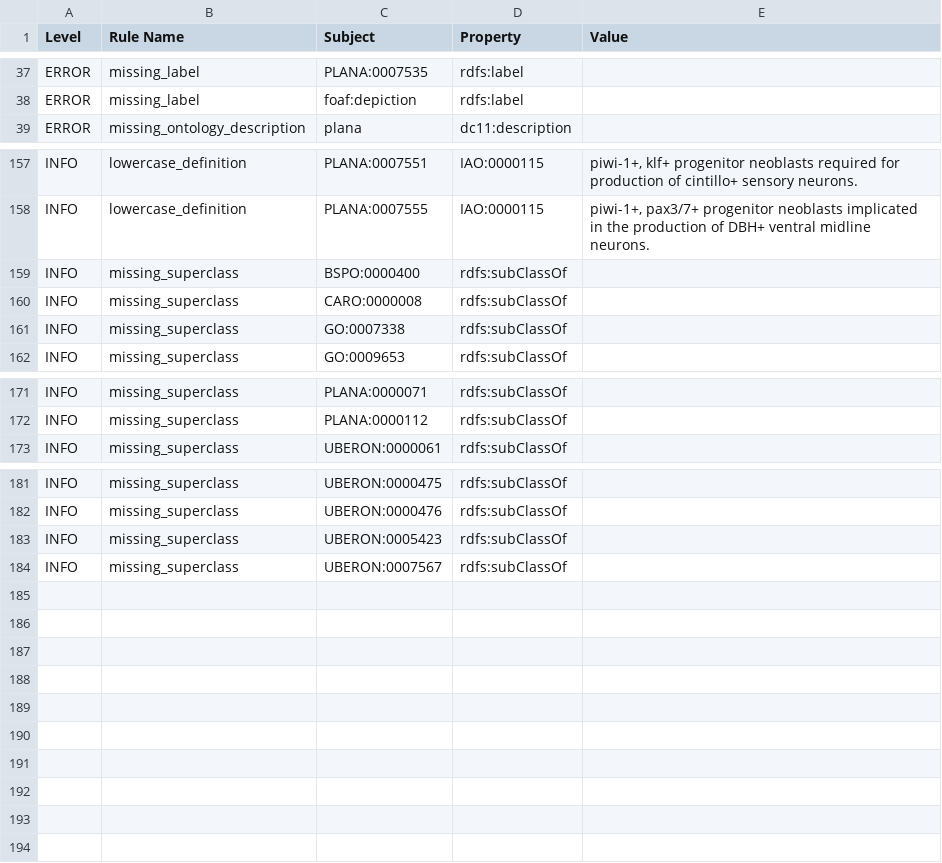
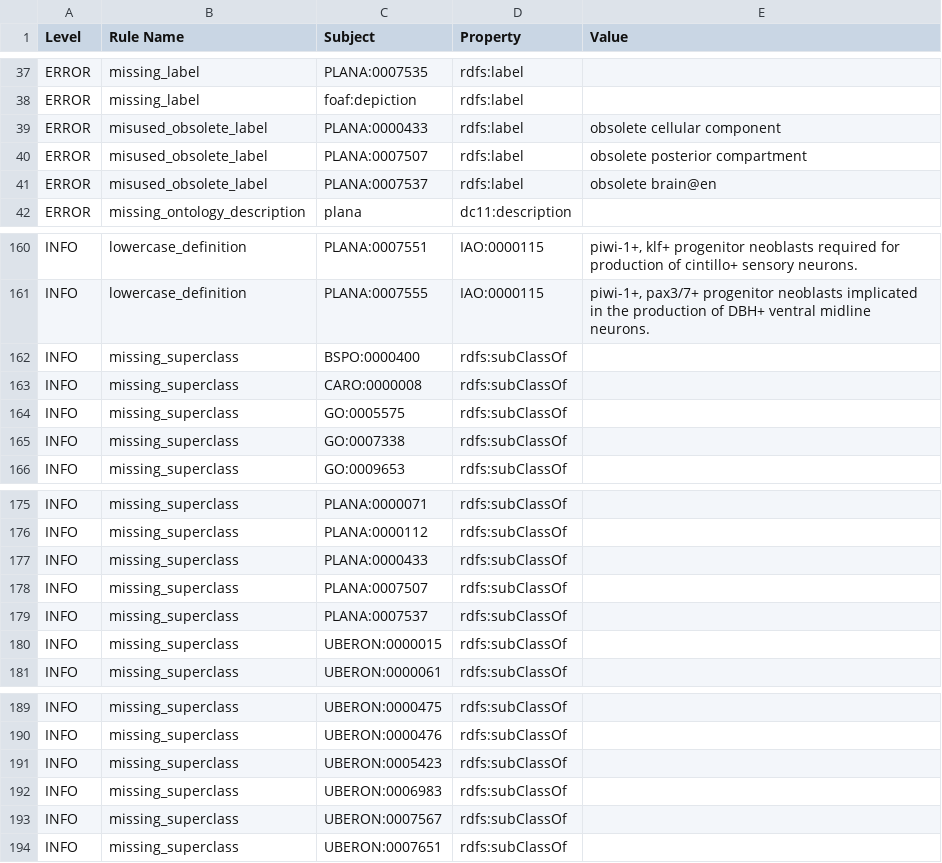
Before and after one commit to obophenotype/planaria-ontology, a TSV file: reports/plana-edit-obo-report.tsv, drawn as a sheet; only a part is shown, gaps mark what is left out.

```diff
--- a/reports/plana-edit-obo-report.tsv
+++ b/reports/plana-edit-obo-report.tsv
@@ -38,2 +38,5 @@ ERROR	missing_label	PLANA:0007535	rdfs:label
 ERROR	missing_label	foaf:depiction	rdfs:label		
+ERROR	misused_obsolete_label	PLANA:0000433	rdfs:label	obsolete cellular component	
+ERROR	misused_obsolete_label	PLANA:0007507	rdfs:label	obsolete posterior compartment	
+ERROR	misused_obsolete_label	PLANA:0007537	rdfs:label	obsolete brain@en	
 ERROR	missing_ontology_description	plana	dc11:description		
@@ -160,2 +163,3 @@ INFO	missing_superclass	BSPO:0000400	rdfs:subClassOf
 INFO	missing_superclass	CARO:0000008	rdfs:subClassOf		
+INFO	missing_superclass	GO:0005575	rdfs:subClassOf		
 INFO	missing_superclass	GO:0007338	rdfs:subClassOf		
@@ -172,2 +176,6 @@ INFO	missing_superclass	PLANA:0000071	rdfs:subClassOf
 INFO	missing_superclass	PLANA:0000112	rdfs:subClassOf		
+INFO	missing_superclass	PLANA:0000433	rdfs:subClassOf		
+INFO	missing_superclass	PLANA:0007507	rdfs:subClassOf		
+INFO	missing_superclass	PLANA:0007537	rdfs:subClassOf		
+INFO	missing_superclass	UBERON:0000015	rdfs:subClassOf		
 INFO	missing_superclass	UBERON:0000061	rdfs:subClassOf		
@@ -183,2 +191,4 @@ INFO	missing_superclass	UBERON:0000476	rdfs:subClassOf
 INFO	missing_superclass	UBERON:0005423	rdfs:subClassOf		
+INFO	missing_superclass	UBERON:0006983	rdfs:subClassOf		
 INFO	missing_superclass	UBERON:0007567	rdfs:subClassOf		
+INFO	missing_superclass	UBERON:0007651	rdfs:subClassOf		
```
Also changed, not shown: src/ontology/reports/plana-edit-obo-report.tsv, src/patterns/data/default/anatomicalSpaceLocatedInAnatomicalEntity.tsv, 48 other files.
